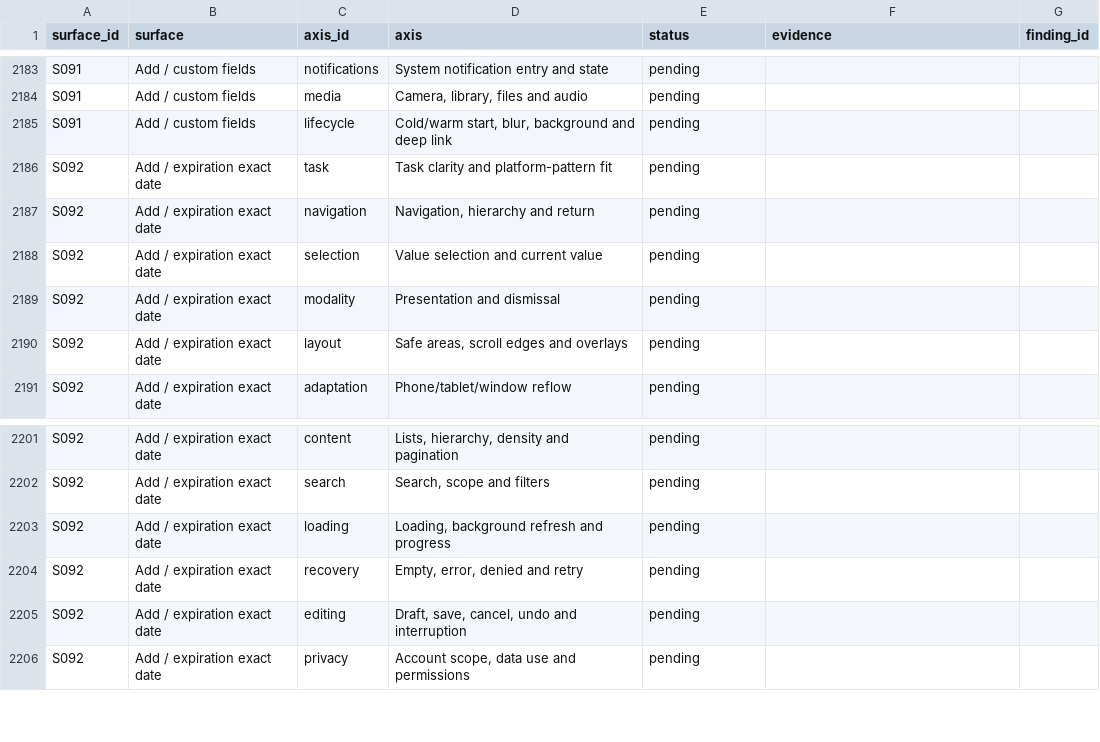
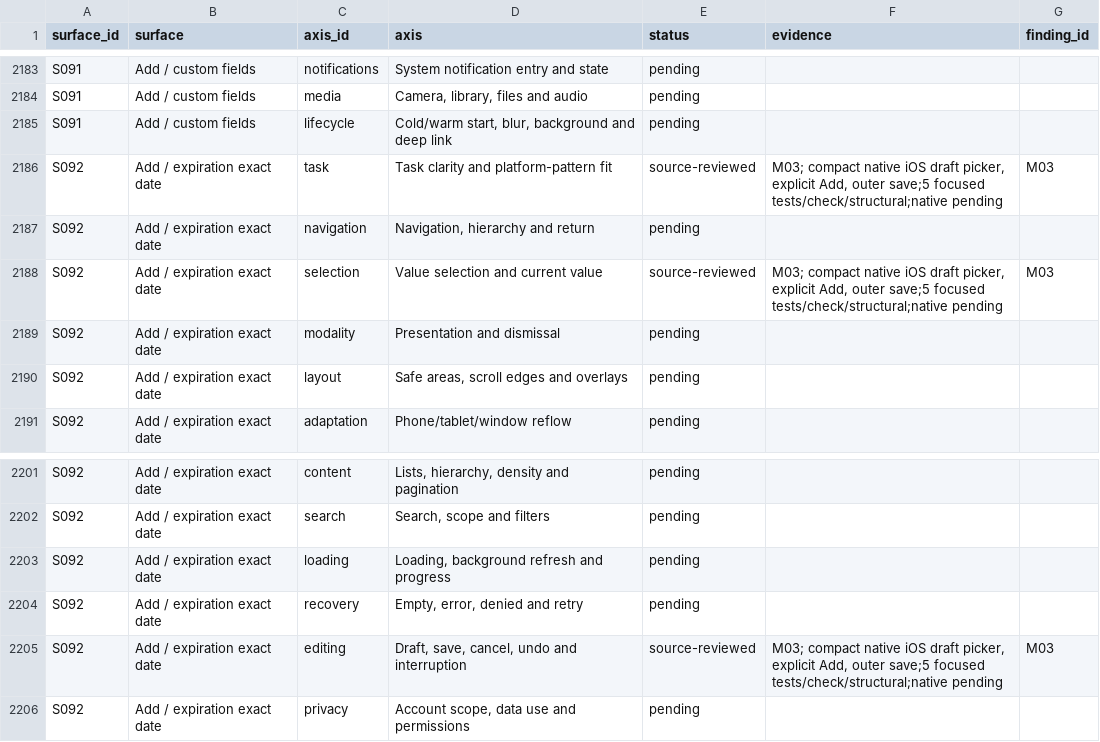
Before and after one commit to elsell/stuffstash, a CSV file: docs/reports/mobile-ui-remediation-2026-09-14/matrix.csv, drawn as a sheet; only a part is shown, gaps mark what is left out.

Commit message:
fix(mobile): edit exact expiration dates in the parent draft

```diff
--- a/docs/reports/mobile-ui-remediation-2026-09-14/matrix.csv
+++ b/docs/reports/mobile-ui-remediation-2026-09-14/matrix.csv
@@ -2185,5 +2185,5 @@ S091,Add / custom fields,media,"Camera, library, files and audio",pending,,
 S091,Add / custom fields,lifecycle,"Cold/warm start, blur, background and deep link",pending,,
-S092,Add / expiration exact date,task,Task clarity and platform-pattern fit,pending,,
+S092,Add / expiration exact date,task,Task clarity and platform-pattern fit,source-reviewed,"M03; compact native iOS draft picker, explicit Add, outer save;5 focused tests/check/structural;native pending",M03
 S092,Add / expiration exact date,navigation,"Navigation, hierarchy and return",pending,,
-S092,Add / expiration exact date,selection,Value selection and current value,pending,,
+S092,Add / expiration exact date,selection,Value selection and current value,source-reviewed,"M03; compact native iOS draft picker, explicit Add, outer save;5 focused tests/check/structural;native pending",M03
 S092,Add / expiration exact date,modality,Presentation and dismissal,pending,,
@@ -2204,3 +2204,3 @@ S092,Add / expiration exact date,loading,"Loading, background refresh and progre
 S092,Add / expiration exact date,recovery,"Empty, error, denied and retry",pending,,
-S092,Add / expiration exact date,editing,"Draft, save, cancel, undo and interruption",pending,,
+S092,Add / expiration exact date,editing,"Draft, save, cancel, undo and interruption",source-reviewed,"M03; compact native iOS draft picker, explicit Add, outer save;5 focused tests/check/structural;native pending",M03
 S092,Add / expiration exact date,privacy,"Account scope, data use and permissions",pending,,
```
Also changed, not shown: 4 other files.
